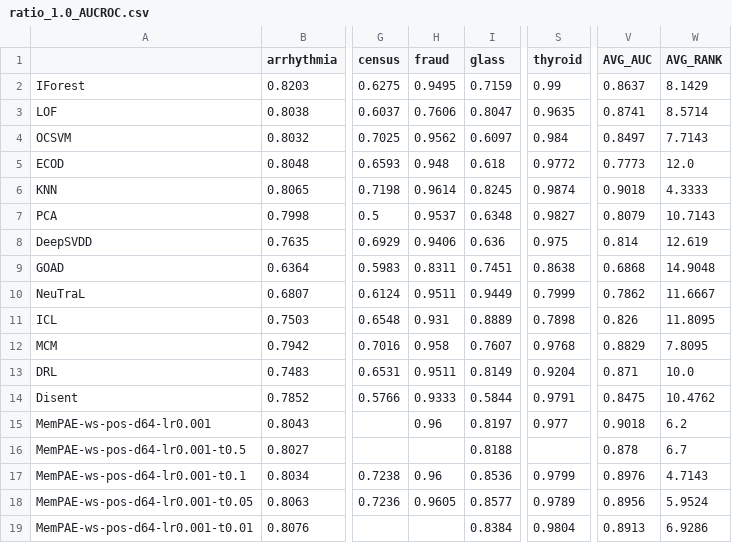
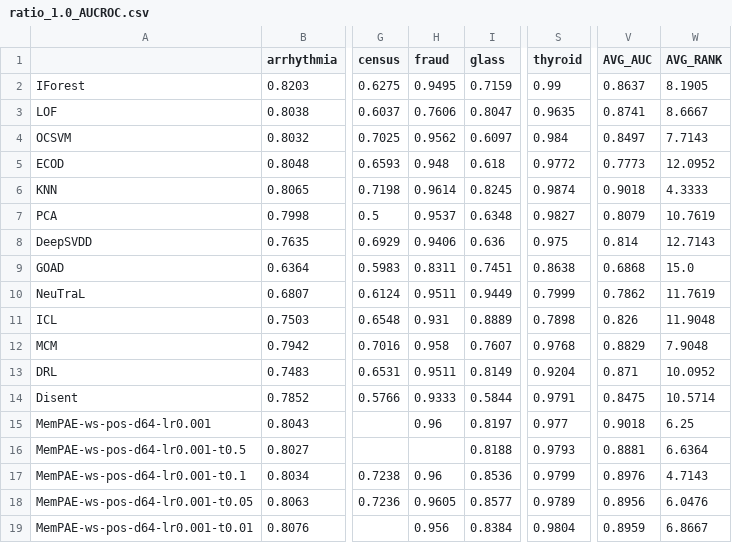
Before and after one commit to Cheol-Will/perceiver-ad, a CSV file: metrics/ratio_1.0_AUCROC.csv, drawn as a sheet; only a part is shown, gaps mark what is left out; the diff names each change by its address in the sheet, - before the commit and + after, or states it on an @@ line.

```diff
--- a/metrics/ratio_1.0_AUCROC.csv
+++ b/metrics/ratio_1.0_AUCROC.csv
-W2 (AVG_RANK): 8.1429
+W2 (AVG_RANK): 8.1905
-W3 (AVG_RANK): 8.5714
+W3 (AVG_RANK): 8.6667
-W5 (AVG_RANK): 12.0
+W5 (AVG_RANK): 12.0952
-W7 (AVG_RANK): 10.7143
+W7 (AVG_RANK): 10.7619
-W8 (AVG_RANK): 12.619
+W8 (AVG_RANK): 12.7143
-W9 (AVG_RANK): 14.9048
+W9 (AVG_RANK): 15.0
-W10 (AVG_RANK): 11.6667
+W10 (AVG_RANK): 11.7619
-W11 (AVG_RANK): 11.8095
+W11 (AVG_RANK): 11.9048
-W12 (AVG_RANK): 7.8095
+W12 (AVG_RANK): 7.9048
-W13 (AVG_RANK): 10.0
+W13 (AVG_RANK): 10.0952
-W14 (AVG_RANK): 10.4762
+W14 (AVG_RANK): 10.5714
-W15 (AVG_RANK): 6.2
+W15 (AVG_RANK): 6.25
-S16 (thyroid): (empty)
+S16 (thyroid): 0.9793
-V16 (AVG_AUC): 0.878
+V16 (AVG_AUC): 0.8881
-W16 (AVG_RANK): 6.7
+W16 (AVG_RANK): 6.6364
-W18 (AVG_RANK): 5.9524
+W18 (AVG_RANK): 6.0476
-H19 (fraud): (empty)
+H19 (fraud): 0.956
-V19 (AVG_AUC): 0.8913
+V19 (AVG_AUC): 0.8959
-W19 (AVG_RANK): 6.9286
+W19 (AVG_RANK): 6.8667
```
Also changed, not shown: metrics/ratio_1.0_AUCPR.csv, metrics/ratio_1.0_AUCPR_T.csv, 2 other files.
